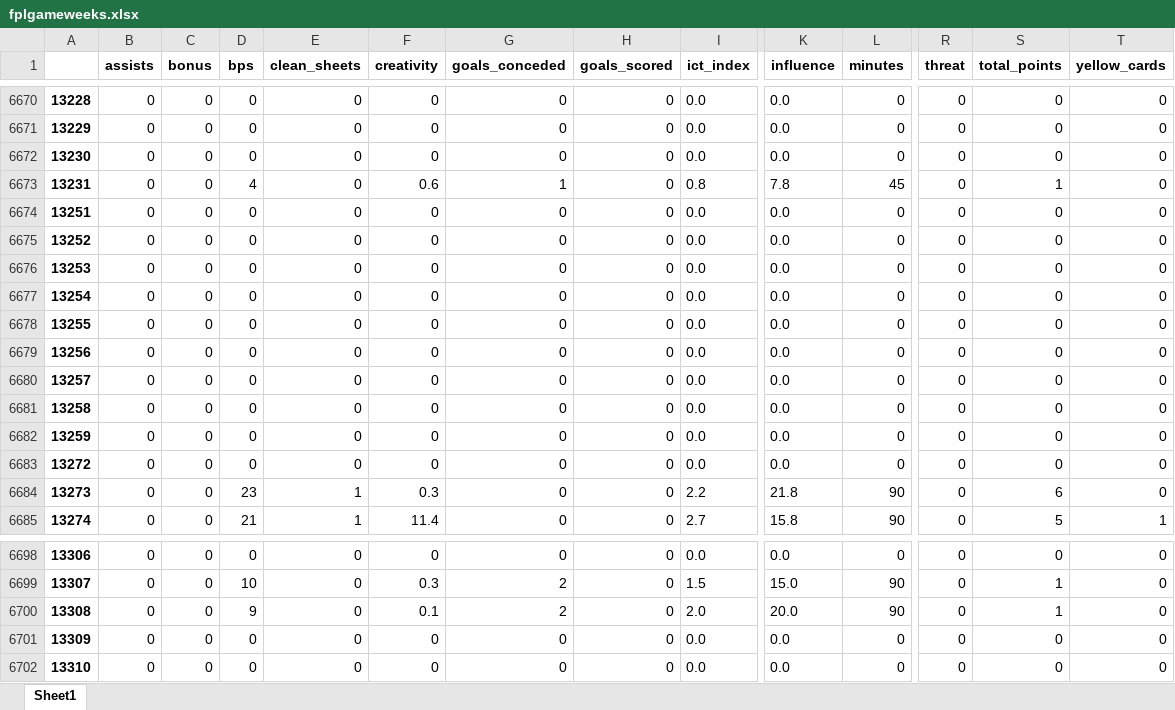
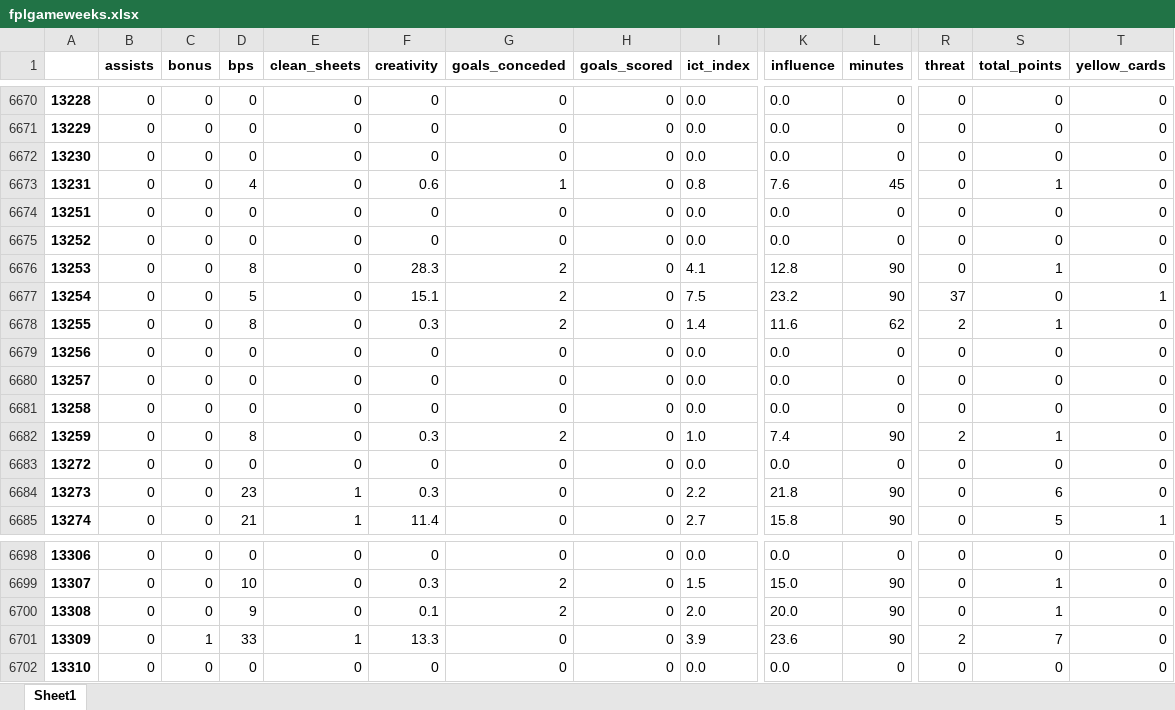
Before and after one commit to sminata/tikeve.github.io, an Excel workbook: fplgameweeks.xlsx, sheet Sheet1, drawn as a sheet; only a part is shown, gaps mark what is left out; values as stored, in another font and other column widths than the file's, no borders; the diff covers the shown part only; the diff names each change by its address in the sheet, - before the commit and + after, or states it on an @@ line.

```diff
--- a/fplgameweeks.xlsx (sheet Sheet1)
+++ b/fplgameweeks.xlsx (sheet Sheet1)
-K6673 (influence): 7.8
+K6673 (influence): 7.6
-D6676 (bps): 0
+D6676 (bps): 8
-F6676 (creativity): 0
+F6676 (creativity): 28.3
-G6676:G6678 (goals_conceded): 0
+G6676:G6678 (goals_conceded): 2
-I6676 (ict_index): 0.0
+I6676 (ict_index): 4.1
-K6676 (influence): 0.0
+K6676 (influence): 12.8
-L6676:L6677 (minutes): 0
+L6676:L6677 (minutes): 90
-S6676 (total_points): 0
+S6676 (total_points): 1
-D6677 (bps): 0
+D6677 (bps): 5
-F6677 (creativity): 0
+F6677 (creativity): 15.1
-I6677 (ict_index): 0.0
+I6677 (ict_index): 7.5
-K6677 (influence): 0.0
+K6677 (influence): 23.2
-R6677 (threat): 0
+R6677 (threat): 37
-T6677 (yellow_cards): 0
+T6677 (yellow_cards): 1
-D6678 (bps): 0
+D6678 (bps): 8
-F6678 (creativity): 0
+F6678 (creativity): 0.3
-I6678 (ict_index): 0.0
+I6678 (ict_index): 1.4
-K6678 (influence): 0.0
+K6678 (influence): 11.6
-L6678 (minutes): 0
+L6678 (minutes): 62
-R6678 (threat): 0
+R6678 (threat): 2
-S6678 (total_points): 0
+S6678 (total_points): 1
-D6682 (bps): 0
+D6682 (bps): 8
-F6682 (creativity): 0
+F6682 (creativity): 0.3
-G6682 (goals_conceded): 0
+G6682 (goals_conceded): 2
-I6682 (ict_index): 0.0
+I6682 (ict_index): 1.0
-K6682 (influence): 0.0
+K6682 (influence): 7.4
-L6682 (minutes): 0
+L6682 (minutes): 90
-R6682 (threat): 0
+R6682 (threat): 2
-S6682 (total_points): 0
+S6682 (total_points): 1
-C6701 (bonus): 0
+C6701 (bonus): 1
-D6701 (bps): 0
+D6701 (bps): 33
-E6701 (clean_sheets): 0
+E6701 (clean_sheets): 1
-F6701 (creativity): 0
+F6701 (creativity): 13.3
-I6701 (ict_index): 0.0
+I6701 (ict_index): 3.9
-K6701 (influence): 0.0
+K6701 (influence): 23.6
-L6701 (minutes): 0
+L6701 (minutes): 90
-R6701 (threat): 0
+R6701 (threat): 2
-S6701 (total_points): 0
+S6701 (total_points): 7
```
Also changed, not shown: 203 edited cells elsewhere in this sheet, TablePlayers.xlsx, TableTeams.xlsx, 3 other files.
